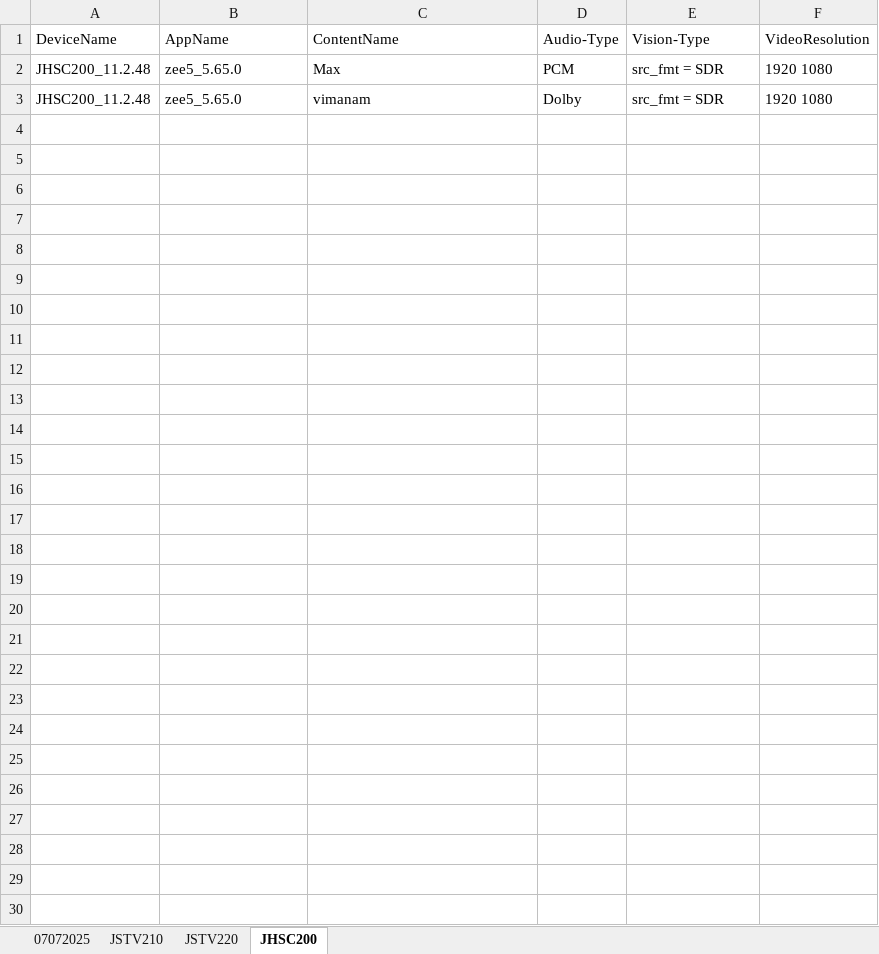
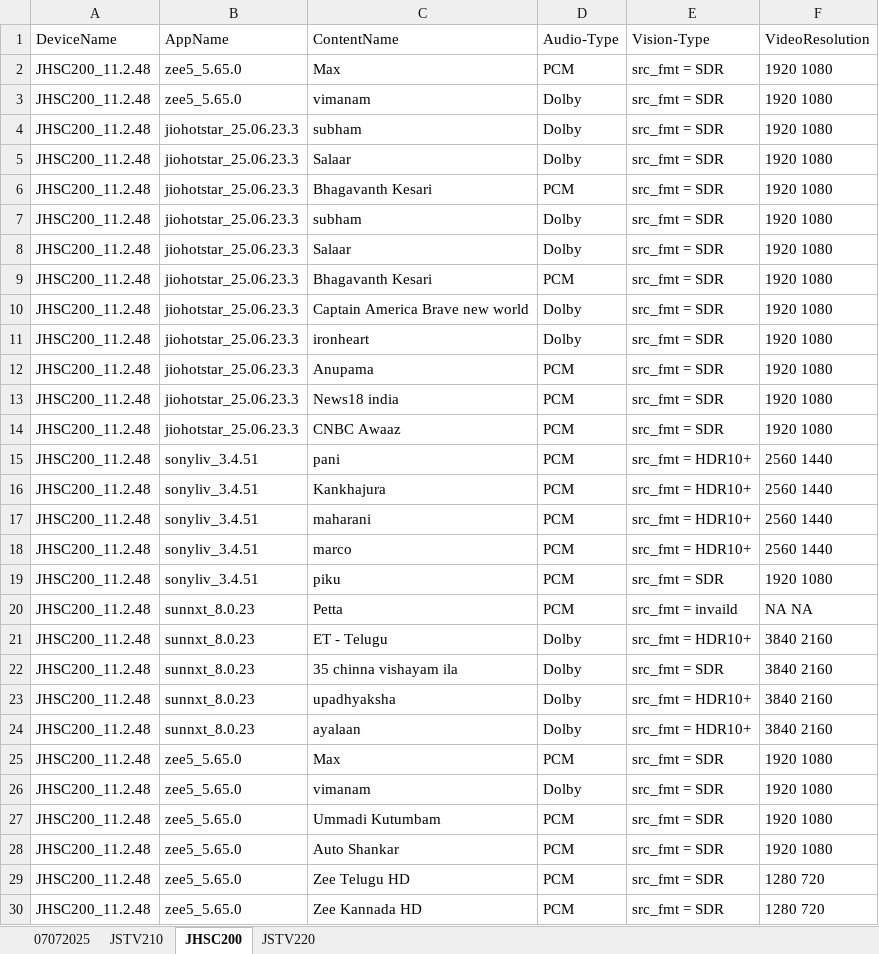
Before and after one commit to NarasayyaShetty/STBTest, an Excel workbook: appium/Results/ExcelSheetsFolder/07072025/ExcelResults.xlsx, sheet JHSC200, drawn as a sheet; values as stored, in another font and other column widths than the file's, no borders; the diff names each change by its address in the sheet, - before the commit and + after, or states it on an @@ line.

```diff
--- a/appium/Results/ExcelSheetsFolder/07072025/ExcelResults.xlsx (sheet JHSC200)
+++ b/appium/Results/ExcelSheetsFolder/07072025/ExcelResults.xlsx (sheet JHSC200)
@@ sheet tab order changed: 07072025 | JSTV210 | JHSC200 | JSTV220 @@
+row 4: JHSC200_11.2.48 | jiohotstar_25.06.23.3 | subham | Dolby | src_fmt = SDR | 1920 1080
+row 5: JHSC200_11.2.48 | jiohotstar_25.06.23.3 | Salaar | Dolby | src_fmt = SDR | 1920 1080
+row 6: JHSC200_11.2.48 | jiohotstar_25.06.23.3 | Bhagavanth Kesari | PCM | src_fmt = SDR | 1920 1080
+row 7: JHSC200_11.2.48 | jiohotstar_25.06.23.3 | subham | Dolby | src_fmt = SDR | 1920 1080
+row 8: JHSC200_11.2.48 | jiohotstar_25.06.23.3 | Salaar | Dolby | src_fmt = SDR | 1920 1080
+row 9: JHSC200_11.2.48 | jiohotstar_25.06.23.3 | Bhagavanth Kesari | PCM | src_fmt = SDR | 1920 1080
+row 10: JHSC200_11.2.48 | jiohotstar_25.06.23.3 | Captain America Brave new world | Dolby | src_fmt = SDR | 1920 1080
+row 11: JHSC200_11.2.48 | jiohotstar_25.06.23.3 | ironheart | Dolby | src_fmt = SDR | 1920 1080
+row 12: JHSC200_11.2.48 | jiohotstar_25.06.23.3 | Anupama | PCM | src_fmt = SDR | 1920 1080
+row 13: JHSC200_11.2.48 | jiohotstar_25.06.23.3 | News18 india | PCM | src_fmt = SDR | 1920 1080
+row 14: JHSC200_11.2.48 | jiohotstar_25.06.23.3 | CNBC Awaaz | PCM | src_fmt = SDR | 1920 1080
+row 15: JHSC200_11.2.48 | sonyliv_3.4.51 | pani | PCM | src_fmt = HDR10+ | 2560 1440
+row 16: JHSC200_11.2.48 | sonyliv_3.4.51 | Kankhajura | PCM | src_fmt = HDR10+ | 2560 1440
+row 17: JHSC200_11.2.48 | sonyliv_3.4.51 | maharani | PCM | src_fmt = HDR10+ | 2560 1440
+row 18: JHSC200_11.2.48 | sonyliv_3.4.51 | marco | PCM | src_fmt = HDR10+ | 2560 1440
+row 19: JHSC200_11.2.48 | sonyliv_3.4.51 | piku | PCM | src_fmt = SDR | 1920 1080
+row 20: JHSC200_11.2.48 | sunnxt_8.0.23 | Petta | PCM | src_fmt = invaild | NA NA
+row 21: JHSC200_11.2.48 | sunnxt_8.0.23 | ET - Telugu | Dolby | src_fmt = HDR10+ | 3840 2160
+row 22: JHSC200_11.2.48 | sunnxt_8.0.23 | 35 chinna vishayam ila | Dolby | src_fmt = SDR | 3840 2160
+row 23: JHSC200_11.2.48 | sunnxt_8.0.23 | upadhyaksha | Dolby | src_fmt = HDR10+ | 3840 2160
+row 24: JHSC200_11.2.48 | sunnxt_8.0.23 | ayalaan | Dolby | src_fmt = HDR10+ | 3840 2160
+row 25: JHSC200_11.2.48 | zee5_5.65.0 | Max | PCM | src_fmt = SDR | 1920 1080
+row 26: JHSC200_11.2.48 | zee5_5.65.0 | vimanam | Dolby | src_fmt = SDR | 1920 1080
+row 27: JHSC200_11.2.48 | zee5_5.65.0 | Ummadi Kutumbam | PCM | src_fmt = SDR | 1920 1080
+row 28: JHSC200_11.2.48 | zee5_5.65.0 | Auto Shankar | PCM | src_fmt = SDR | 1920 1080
+row 29: JHSC200_11.2.48 | zee5_5.65.0 | Zee Telugu HD | PCM | src_fmt = SDR | 1280 720
+row 30: JHSC200_11.2.48 | zee5_5.65.0 | Zee Kannada HD | PCM | src_fmt = SDR | 1280 720
```
Also changed, not shown: sheet JSTV220, 36 other files.
